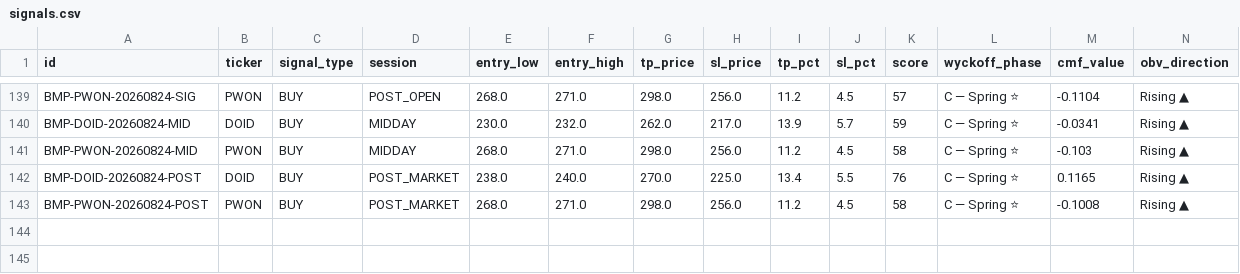
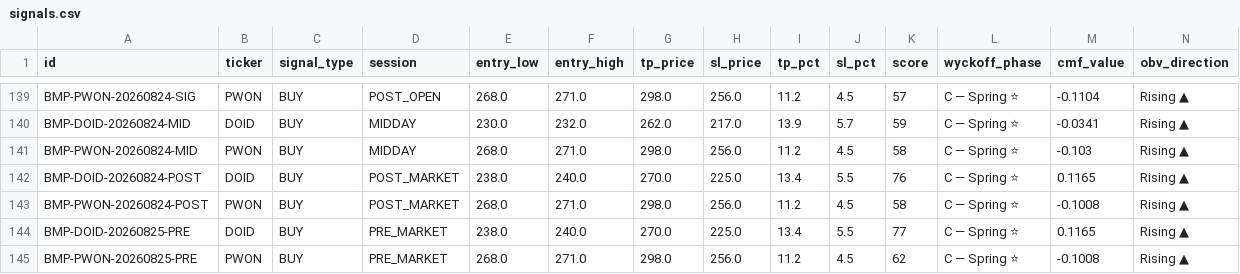
Before and after one commit to rayzleaf/bandarmology-signals, a CSV file: data/signals.csv, drawn as a sheet; only a part is shown, gaps mark what is left out; rows hold the shown columns only; the diff names each change by its address in the sheet, - before the commit and + after, or states it on an @@ line.

Commit message:
signals PRE_MARKET 2026-08-25 02:05 UTC

```diff
--- a/data/signals.csv
+++ b/data/signals.csv
+row 144: BMP-DOID-20260825-PRE | DOID | BUY | PRE_MARKET | 238.0 | 240.0 | 270.0 | 225.0 | 13.4 | 5.5 | 77 | C — Spring ⭐ | 0.1165 | Rising ▲
+row 145: BMP-PWON-20260825-PRE | PWON | BUY | PRE_MARKET | 268.0 | 271.0 | 298.0 | 256.0 | 11.2 | 4.5 | 62 | C — Spring ⭐ | -0.1008 | Rising ▲
```
